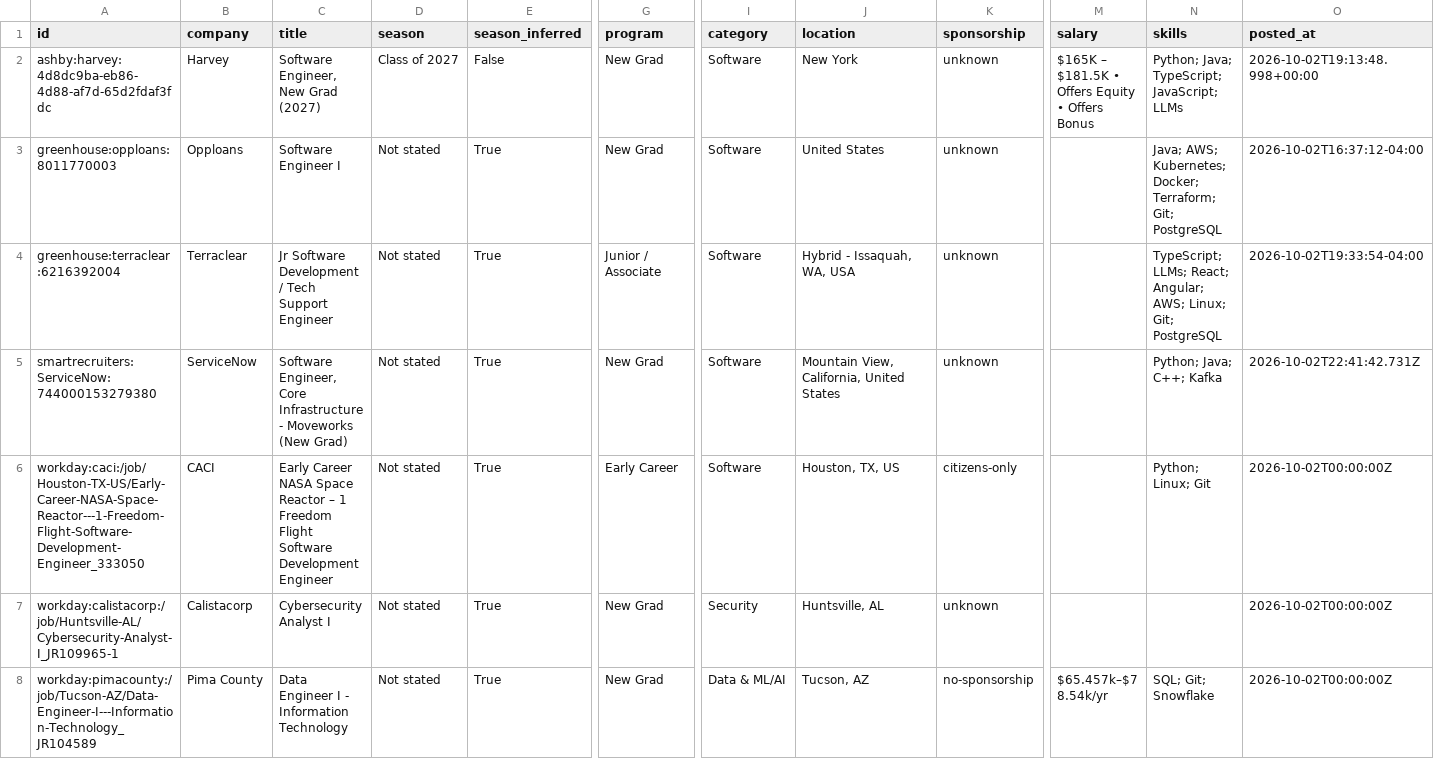
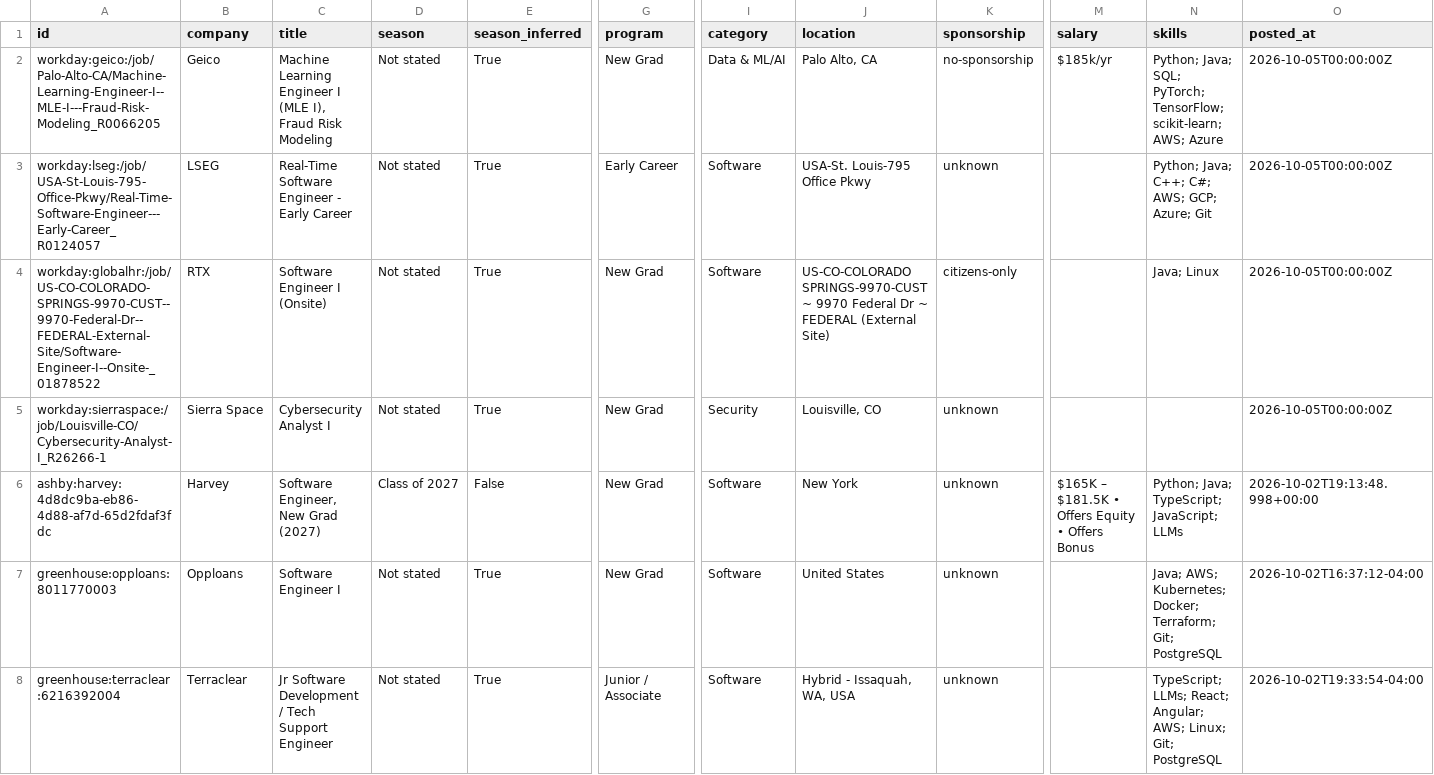
Before and after one commit to apxxrv/New-Grad-Tech-Jobs, a CSV file: data/new_grad_jobs.csv, drawn as a sheet; only a part is shown, gaps mark what is left out; the shorter side is filled out with more unchanged rows; rows hold the shown columns only; the diff names each change by its address in the sheet, - before the commit and + after, or states it on an @@ line.

```diff
--- a/data/new_grad_jobs.csv
+++ b/data/new_grad_jobs.csv
+row 2: workday:geico:/job/Palo-Alto-CA/Machine-Learning-Engineer-I--MLE-I---Fraud-Risk-Modeling_R0066205 | Geico | Machine Learning Engineer I (MLE I), Fraud Risk Modeling | Not stated | True | New Grad | Data & ML/AI | Palo Alto, CA | no-sponsorship | $185k/yr | Python; Java; SQL; PyTorch; TensorFlow; scikit-learn; AWS; Azure | 2026-10-05T00:00:00Z
+row 3: workday:lseg:/job/USA-St-Louis-795-Office-Pkwy/Real-Time-Software-Engineer---Early-Career_R0124057 | LSEG | Real-Time Software Engineer - Early Career | Not stated | True | Early Career | Software | USA-St. Louis-795 Office Pkwy | unknown |  | Python; Java; C++; C#; AWS; GCP; Azure; Git | 2026-10-05T00:00:00Z
+row 4: workday:globalhr:/job/US-CO-COLORADO-SPRINGS-9970-CUST--9970-Federal-Dr--FEDERAL-External-Site/Software-Engineer-I--Onsite-_01878522 | RTX | Software Engineer I (Onsite) | Not stated | True | New Grad | Software | US-CO-COLORADO SPRINGS-9970-CUST ~ 9970 Federal Dr ~ FEDERAL (External Site) | citizens-only |  | Java; Linux | 2026-10-05T00:00:00Z
+row 5: workday:sierraspace:/job/Louisville-CO/Cybersecurity-Analyst-I_R26266-1 | Sierra Space | Cybersecurity Analyst I | Not stated | True | New Grad | Security | Louisville, CO | unknown |  |  | 2026-10-05T00:00:00Z
```
Also changed, not shown: docs/new_grad_jobs.csv, 15 other files.
